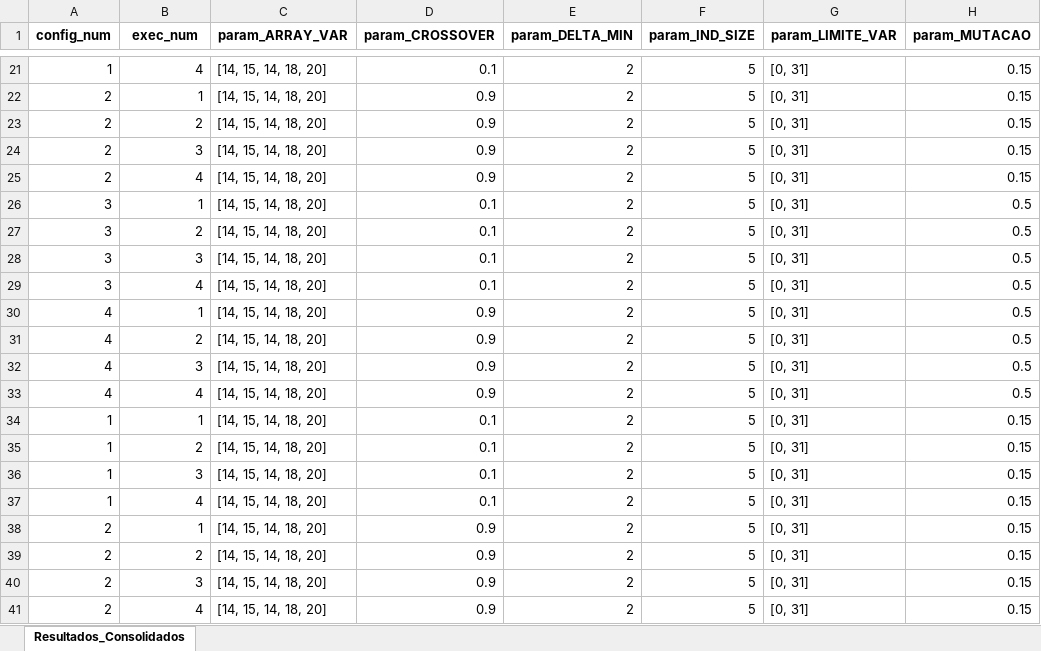
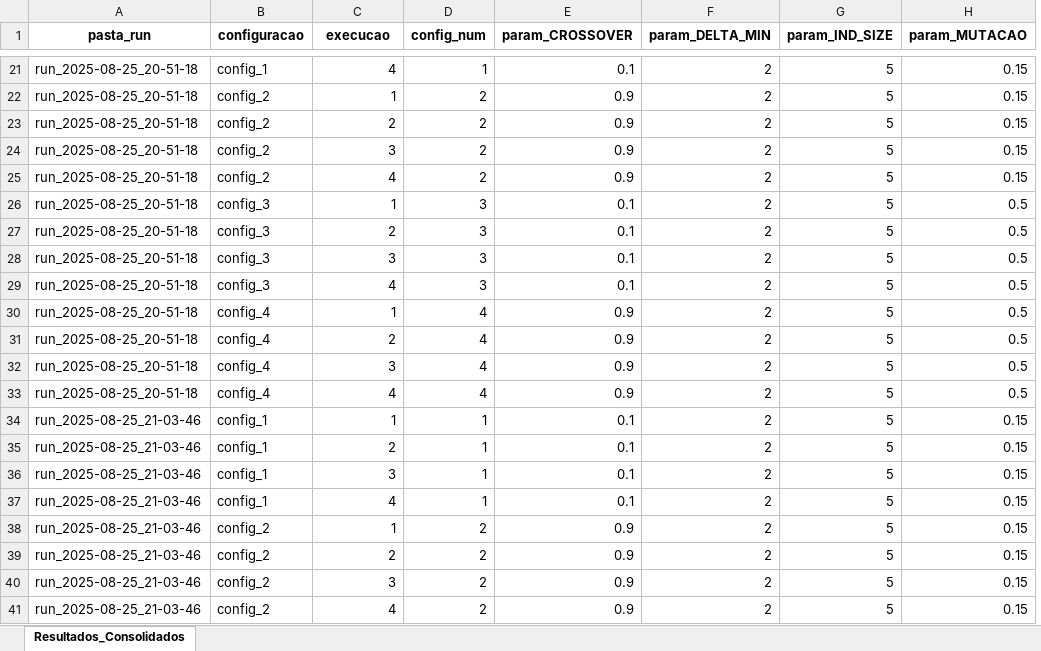
Before and after one commit to PedroVic12/Repopulation-With-Elite-Set, an Excel workbook: src/output/resultados_consolidados.xlsx, sheet Resultados_Consolidados, drawn as a sheet; only a part is shown, gaps mark what is left out; values as stored, in another font and other column widths than the file's, no borders; removed rows and columns are numbered as before the commit, all else as after; the diff covers the shown part only; the diff names each change by its address in the sheet, - before the commit and + after, or states it on an @@ line.

```diff
--- a/src/output/resultados_consolidados.xlsx (sheet Resultados_Consolidados)
+++ b/src/output/resultados_consolidados.xlsx (sheet Resultados_Consolidados)
+column A (pasta_run), rows 21-41: run_2025-08-25_20-51-18 | run_2025-08-25_20-51-18 | run_2025-08-25_20-51-18 | run_2025-08-25_20-51-18 | run_2025-08-25_20-51-18 | run_2025-08-25_20-51-18 | run_2025-08-25_20-51-18 | run_2025-08-25_20-51-18 | run_2025-08-25_20-51-18 | run_2025-08-25_20-51-18 | run_2025-08-25_20-51-18 | run_2025-08-25_20-51-18 | run_2025-08-25_20-51-18 | run_2025-08-25_21-03-46 | run_2025-08-25_21-03-46 | run_2025-08-25_21-03-46 | run_2025-08-25_21-03-46 | run_2025-08-25_21-03-46 | run_2025-08-25_21-03-46 | run_2025-08-25_21-03-46 | run_2025-08-25_21-03-46
+column B (configuracao), rows 21-41: config_1 | config_2 | config_2 | config_2 | config_2 | config_3 | config_3 | config_3 | config_3 | config_4 | config_4 | config_4 | config_4 | config_1 | config_1 | config_1 | config_1 | config_2 | config_2 | config_2 | config_2
-column C (param_ARRAY_VAR), rows 21-41: all [14, 15, 14, 18, 20]
-column G (param_LIMITE_VAR), rows 21-41: all [0, 31]
-C1: config_num
+C1: execucao
-D1: exec_num
+D1: config_num
-C21 (execucao): 1
+C21 (execucao): 4
-D21 (config_num): 4
+D21 (config_num): 1
-C22 (execucao): 2
+C22 (execucao): 1
-D22 (config_num): 1
+D22 (config_num): 2
-C24 (execucao): 2
+C24 (execucao): 3
-D24 (config_num): 3
+D24 (config_num): 2
-C25 (execucao): 2
+C25 (execucao): 4
-D25 (config_num): 4
+D25 (config_num): 2
-C26 (execucao): 3
+C26 (execucao): 1
-D26 (config_num): 1
+D26 (config_num): 3
-C27 (execucao): 3
+C27 (execucao): 2
-D27 (config_num): 2
+D27 (config_num): 3
-C29 (execucao): 3
+C29 (execucao): 4
-D29 (config_num): 4
+D29 (config_num): 3
-C30 (execucao): 4
+C30 (execucao): 1
-D30 (config_num): 1
+D30 (config_num): 4
-C31 (execucao): 4
+C31 (execucao): 2
-D31 (config_num): 2
+D31 (config_num): 4
-C32 (execucao): 4
+C32 (execucao): 3
-D32 (config_num): 3
+D32 (config_num): 4
-C35 (execucao): 1
+C35 (execucao): 2
-D35 (config_num): 2
+D35 (config_num): 1
-C36 (execucao): 1
+C36 (execucao): 3
-D36 (config_num): 3
+D36 (config_num): 1
-C37 (execucao): 1
+C37 (execucao): 4
-D37 (config_num): 4
+D37 (config_num): 1
-C38 (execucao): 2
+C38 (execucao): 1
-D38 (config_num): 1
+D38 (config_num): 2
-C40 (execucao): 2
+C40 (execucao): 3
-D40 (config_num): 3
+D40 (config_num): 2
-C41 (execucao): 2
+C41 (execucao): 4
-D41 (config_num): 4
+D41 (config_num): 2
```
Also changed, not shown: 136 edited cells elsewhere in this sheet, 4 other files.
